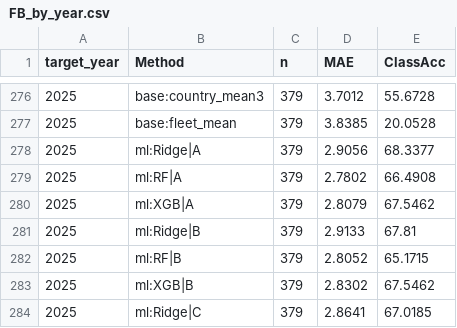
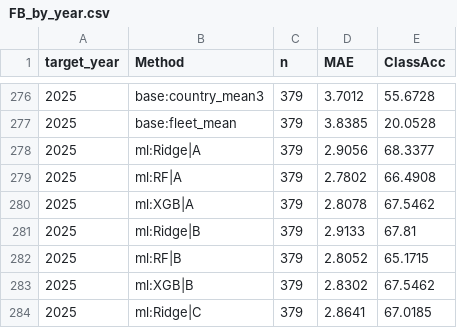
Before and after one commit to Zahiiiin/UCL_risk_predictor, a CSV file: research/expected_results/forecast/main_expanding/FB_by_year.csv, drawn as a sheet; only a part is shown, gaps mark what is left out; the diff covers the shown part only.

```diff
--- a/research/expected_results/forecast/main_expanding/FB_by_year.csv
+++ b/research/expected_results/forecast/main_expanding/FB_by_year.csv
@@ -279,3 +279,3 @@ target_year,Method,n,MAE,ClassAcc
 2025,ml:RF|A,379,2.7802,66.4908
-2025,ml:XGB|A,379,2.8079,67.5462
+2025,ml:XGB|A,379,2.8078,67.5462
 2025,ml:Ridge|B,379,2.9133,67.81
```
Also changed, not shown: 6 edited cells elsewhere in this file, research/expected_results/forecast/main_expanding/FB_bootstrap.csv, research/expected_results/forecast/main_window10/FB_bootstrap.csv, 7 other files.
